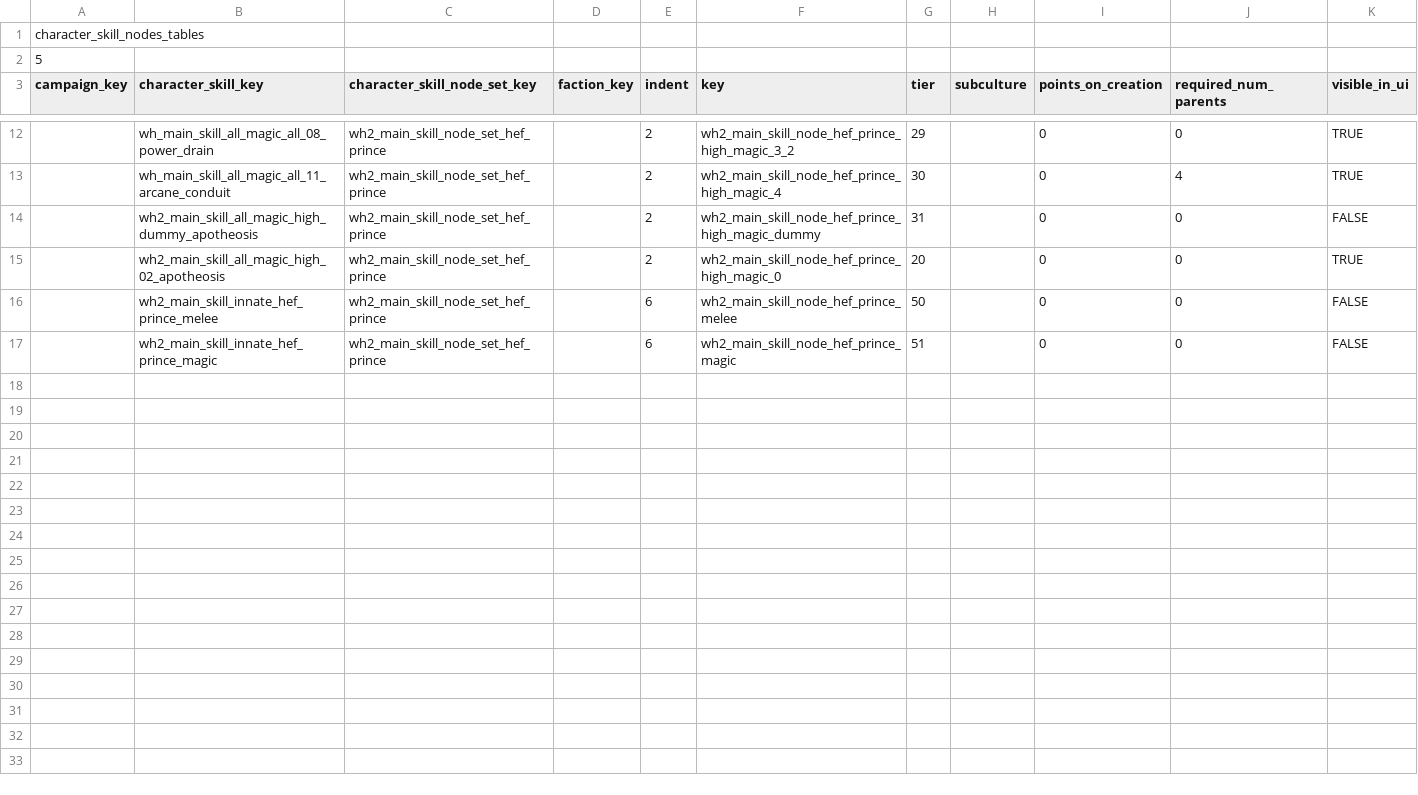
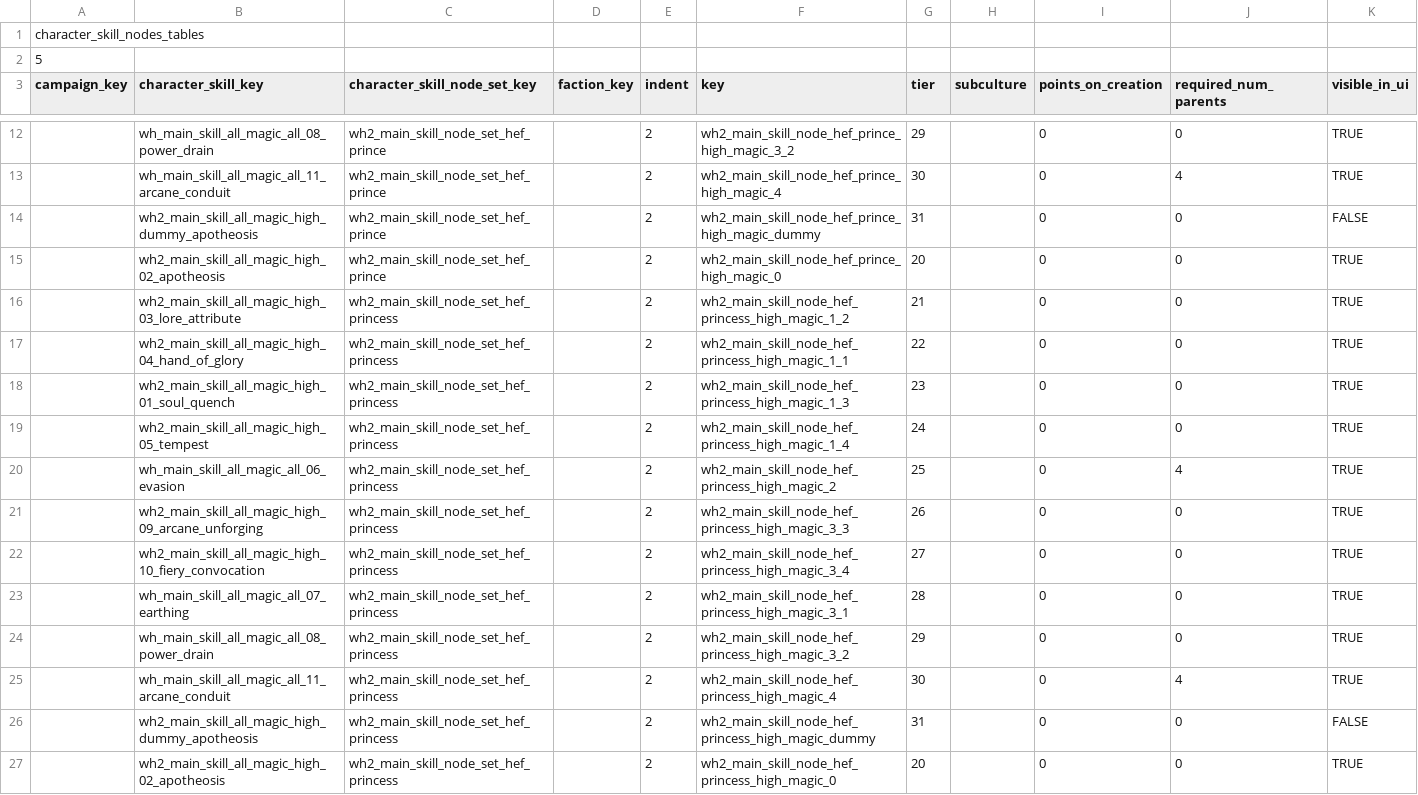
Before and after one commit to Vanishoxyact/Custom-Lords, a TSV file: db/character_skill_nodes_tables/skill_nodes_modded.tsv, drawn as a sheet; only a part is shown, gaps mark what is left out.

```diff
--- a/db/character_skill_nodes_tables/skill_nodes_modded.tsv
+++ b/db/character_skill_nodes_tables/skill_nodes_modded.tsv
@@ -15,3 +15,13 @@ campaign_key	character_skill_key	character_skill_node_set_key	faction_key	indent
 	wh2_main_skill_all_magic_high_02_apotheosis	wh2_main_skill_node_set_hef_prince		2	wh2_main_skill_node_hef_prince_high_magic_0	20		0	0	TRUE
-	wh2_main_skill_innate_hef_prince_melee	wh2_main_skill_node_set_hef_prince		6	wh2_main_skill_node_hef_prince_melee	50		0	0	FALSE
-	wh2_main_skill_innate_hef_prince_magic	wh2_main_skill_node_set_hef_prince		6	wh2_main_skill_node_hef_prince_magic	51		0	0	FALSE
+	wh2_main_skill_all_magic_high_03_lore_attribute	wh2_main_skill_node_set_hef_princess		2	wh2_main_skill_node_hef_princess_high_magic_1_2	21		0	0	TRUE
+	wh2_main_skill_all_magic_high_04_hand_of_glory	wh2_main_skill_node_set_hef_princess		2	wh2_main_skill_node_hef_princess_high_magic_1_1	22		0	0	TRUE
+	wh2_main_skill_all_magic_high_01_soul_quench	wh2_main_skill_node_set_hef_princess		2	wh2_main_skill_node_hef_princess_high_magic_1_3	23		0	0	TRUE
+	wh2_main_skill_all_magic_high_05_tempest	wh2_main_skill_node_set_hef_princess		2	wh2_main_skill_node_hef_princess_high_magic_1_4	24		0	0	TRUE
+	wh_main_skill_all_magic_all_06_evasion	wh2_main_skill_node_set_hef_princess		2	wh2_main_skill_node_hef_princess_high_magic_2	25		0	4	TRUE
+	wh2_main_skill_all_magic_high_09_arcane_unforging	wh2_main_skill_node_set_hef_princess		2	wh2_main_skill_node_hef_princess_high_magic_3_3	26		0	0	TRUE
+	wh2_main_skill_all_magic_high_10_fiery_convocation	wh2_main_skill_node_set_hef_princess		2	wh2_main_skill_node_hef_princess_high_magic_3_4	27		0	0	TRUE
+	wh_main_skill_all_magic_all_07_earthing	wh2_main_skill_node_set_hef_princess		2	wh2_main_skill_node_hef_princess_high_magic_3_1	28		0	0	TRUE
+	wh_main_skill_all_magic_all_08_power_drain	wh2_main_skill_node_set_hef_princess		2	wh2_main_skill_node_hef_princess_high_magic_3_2	29		0	0	TRUE
+	wh_main_skill_all_magic_all_11_arcane_conduit	wh2_main_skill_node_set_hef_princess		2	wh2_main_skill_node_hef_princess_high_magic_4	30		0	4	TRUE
+	wh2_main_skill_all_magic_high_dummy_apotheosis	wh2_main_skill_node_set_hef_princess		2	wh2_main_skill_node_hef_princess_high_magic_dummy	31		0	0	FALSE
+	wh2_main_skill_all_magic_high_02_apotheosis	wh2_main_skill_node_set_hef_princess		2	wh2_main_skill_node_hef_princess_high_magic_0	20		0	0	TRUE
```
Also changed, not shown: db/character_skill_node_links_tables/skill_links_modded.tsv, db/character_skill_nodes_skill_locks_tables/vanish_data.tsv, 8 other files.
